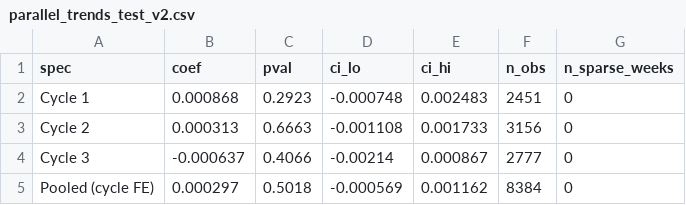
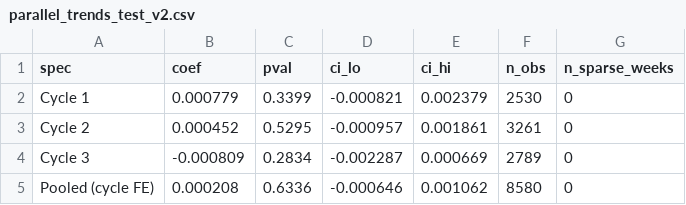
Before and after one commit to bulkpool/reddit-gradadmissions-distress, a CSV file: data/processed/mba/parallel_trends_test_v2.csv, drawn as a sheet.

```diff
--- a/data/processed/mba/parallel_trends_test_v2.csv
+++ b/data/processed/mba/parallel_trends_test_v2.csv
@@ -1,5 +1,5 @@
 spec,coef,pval,ci_lo,ci_hi,n_obs,n_sparse_weeks
-Cycle 1,0.000868,0.2923,-0.000748,0.002483,2451,0
-Cycle 2,0.000313,0.6663,-0.001108,0.001733,3156,0
-Cycle 3,-0.000637,0.4066,-0.00214,0.000867,2777,0
-Pooled (cycle FE),0.000297,0.5018,-0.000569,0.001162,8384,0
+Cycle 1,0.000779,0.3399,-0.000821,0.002379,2530,0
+Cycle 2,0.000452,0.5295,-0.000957,0.001861,3261,0
+Cycle 3,-0.000809,0.2834,-0.002287,0.000669,2789,0
+Pooled (cycle FE),0.000208,0.6336,-0.000646,0.001062,8580,0
```
Also changed, not shown: data/processed/gradadmissions/parallel_trends_test_v2.csv, data/processed/mscs/parallel_trends_test_v2.csv, 22 other files.
